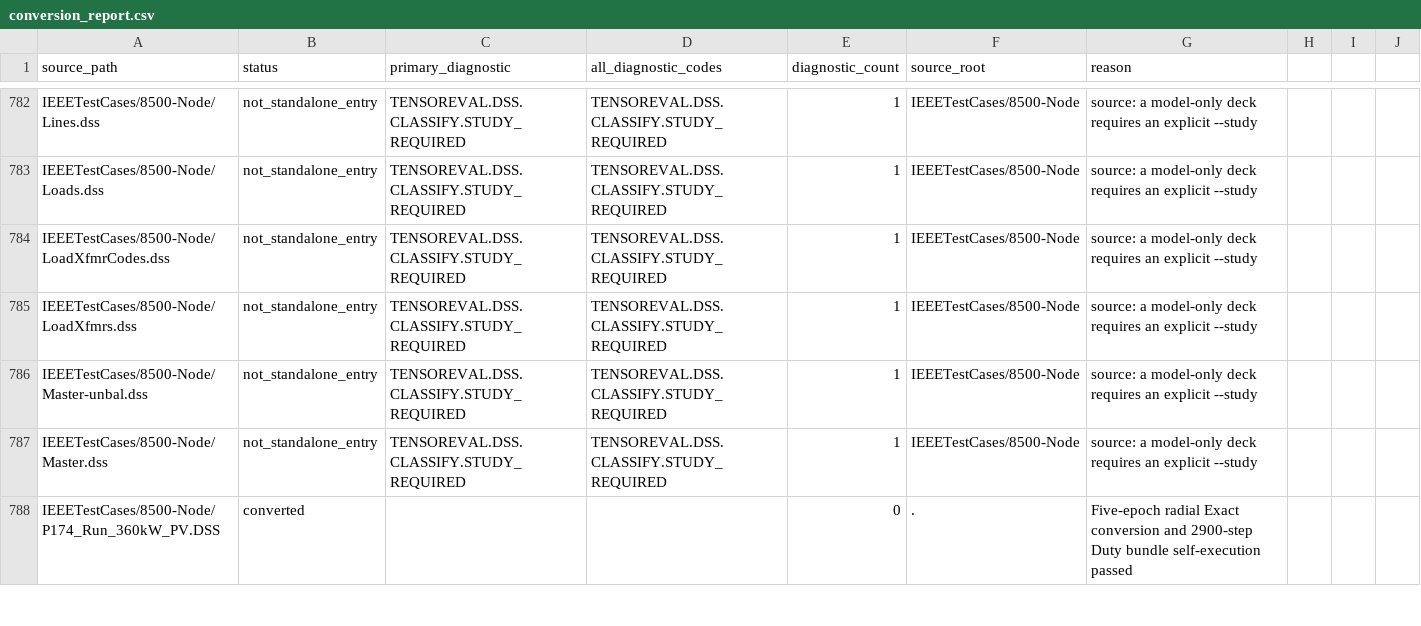
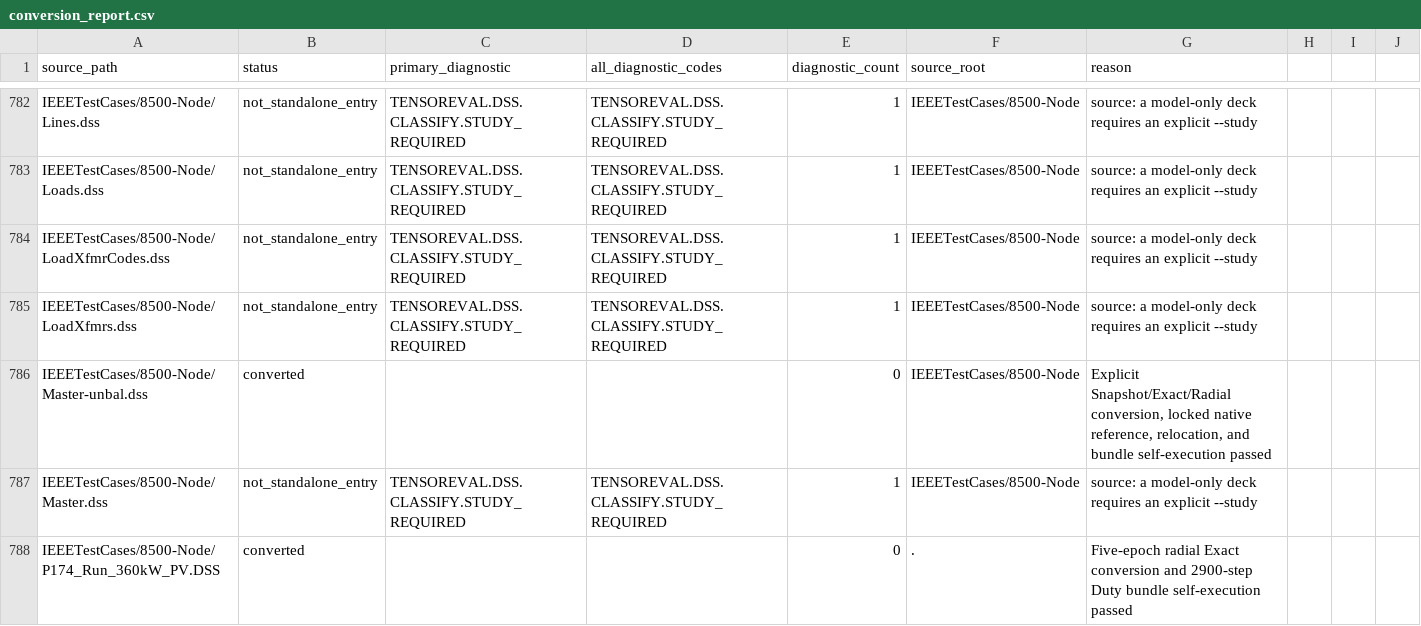
Before and after one commit to shufengdong/sparrowzz, a CSV file: dss/rssbundle/conversion_report.csv, drawn as a sheet; only a part is shown, gaps mark what is left out.

Commit message:
docs: record IEEE8500 unbalanced snapshot evidence

```diff
--- a/dss/rssbundle/conversion_report.csv
+++ b/dss/rssbundle/conversion_report.csv
@@ -785,3 +785,3 @@ IEEETestCases/8500-Node/LoadXfmrCodes.dss,not_standalone_entry,TENSOREVAL.DSS.CL
 IEEETestCases/8500-Node/LoadXfmrs.dss,not_standalone_entry,TENSOREVAL.DSS.CLASSIFY.STUDY_REQUIRED,TENSOREVAL.DSS.CLASSIFY.STUDY_REQUIRED,1,IEEETestCases/8500-Node,source: a model-only deck requires an explicit --study
-IEEETestCases/8500-Node/Master-unbal.dss,not_standalone_entry,TENSOREVAL.DSS.CLASSIFY.STUDY_REQUIRED,TENSOREVAL.DSS.CLASSIFY.STUDY_REQUIRED,1,IEEETestCases/8500-Node,source: a model-only deck requires an explicit --study
+IEEETestCases/8500-Node/Master-unbal.dss,converted,,,0,IEEETestCases/8500-Node,"Explicit Snapshot/Exact/Radial conversion, locked native reference, relocation, and bundle self-execution passed"
 IEEETestCases/8500-Node/Master.dss,not_standalone_entry,TENSOREVAL.DSS.CLASSIFY.STUDY_REQUIRED,TENSOREVAL.DSS.CLASSIFY.STUDY_REQUIRED,1,IEEETestCases/8500-Node,source: a model-only deck requires an explicit --study
```
Also changed, not shown: 3 other files.
